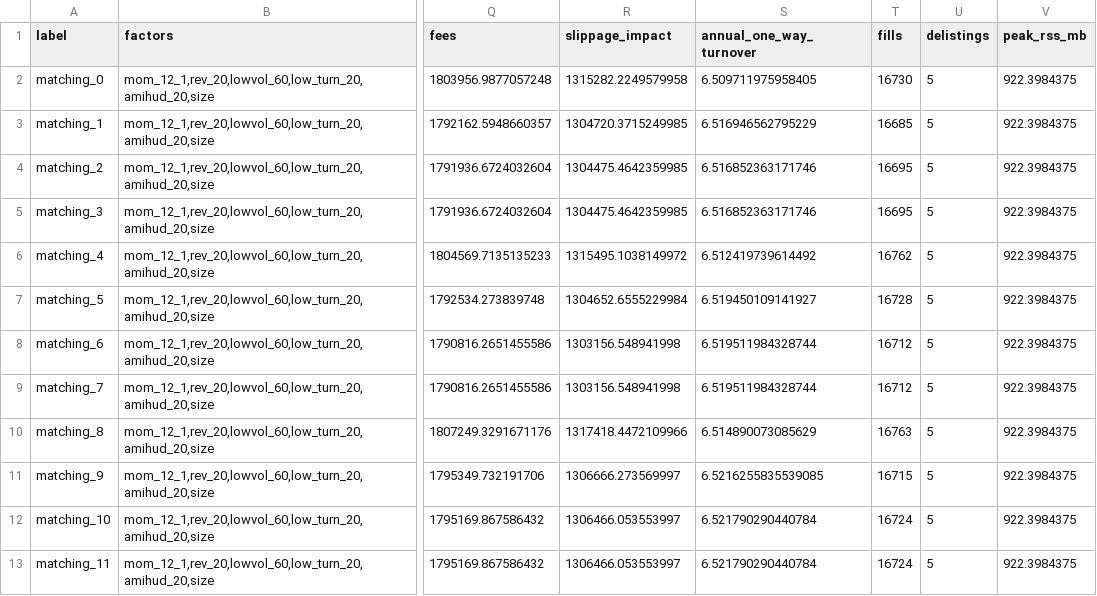
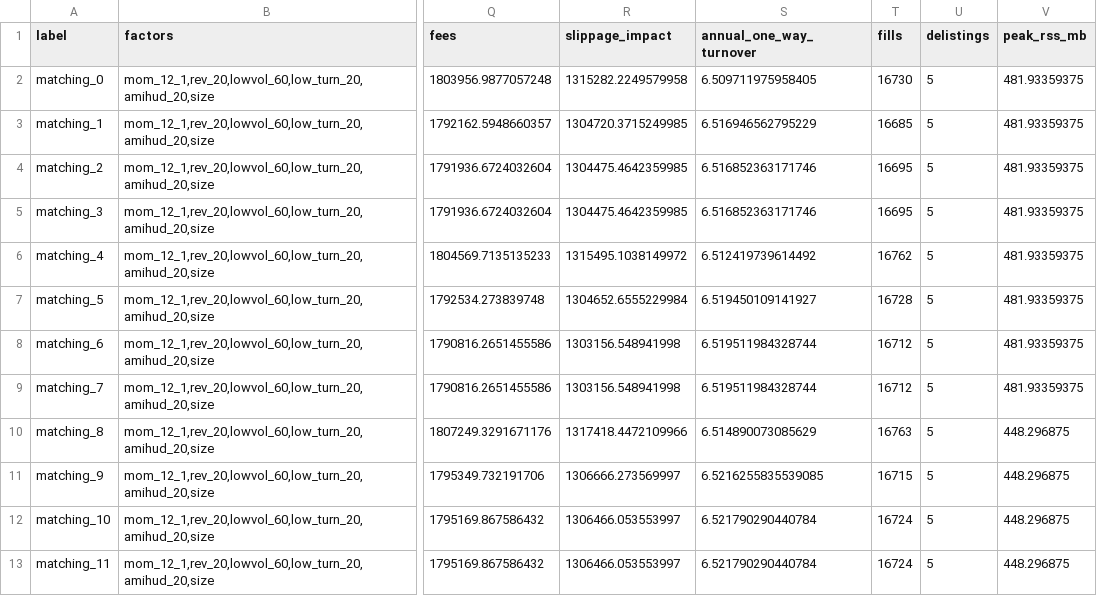
Before and after one commit to guyu-adam/quant, a CSV file: docs/research/sensitivity/csmf_matching.csv, drawn as a sheet; only a part is shown, gaps mark what is left out; the diff names each change by its address in the sheet, - before the commit and + after, or states it on an @@ line.

```diff
--- a/docs/research/sensitivity/csmf_matching.csv
+++ b/docs/research/sensitivity/csmf_matching.csv
-V2:V9 (peak_rss_mb): 922.3984375
+V2:V9 (peak_rss_mb): 481.93359375
-V10:V13 (peak_rss_mb): 922.3984375
+V10:V13 (peak_rss_mb): 448.296875
```
Also changed, not shown: docs/research/sensitivity/csmf_cost.csv, docs/research/sensitivity/csmf_delist.csv, 7 other files.
